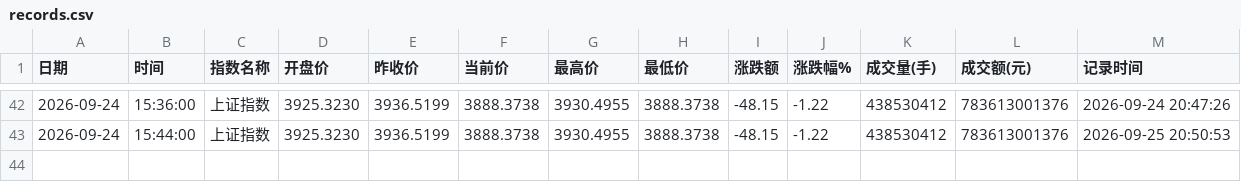
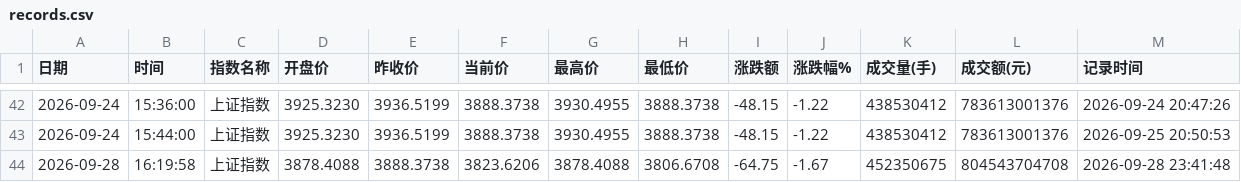
Before and after one commit to spglx520-maker/stock, a CSV file: records.csv, drawn as a sheet; only a part is shown, gaps mark what is left out.

```diff
--- a/records.csv
+++ b/records.csv
@@ -43 +43,2 @@
 2026-09-24,15:44:00,上证指数,3925.3230,3936.5199,3888.3738,3930.4955,3888.3738,-48.15,-1.22,438530412,783613001376,2026-09-25 20:50:53
+2026-09-28,16:19:58,上证指数,3878.4088,3888.3738,3823.6206,3878.4088,3806.6708,-64.75,-1.67,452350675,804543704708,2026-09-28 23:41:48
```
Also changed, not shown: 1 other file.
